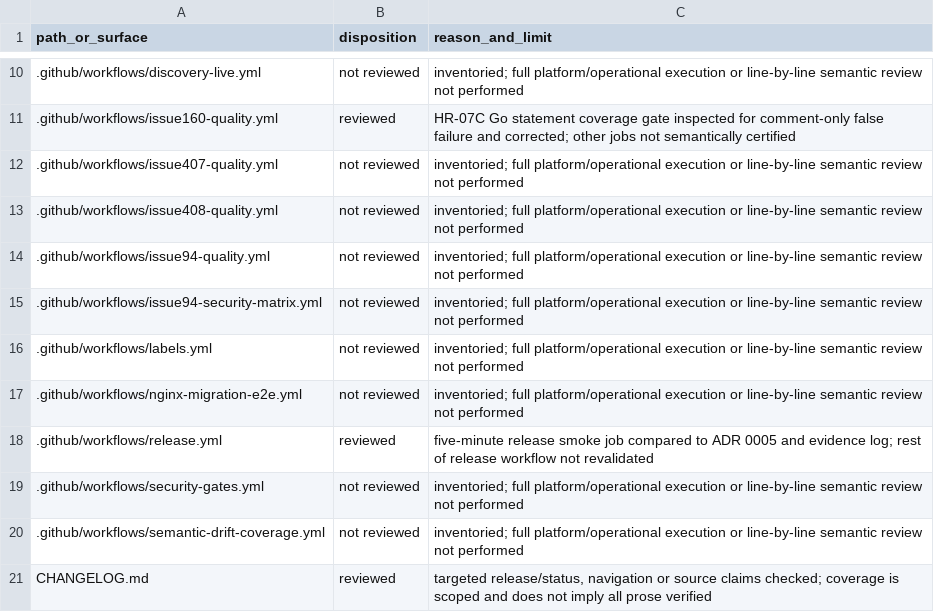
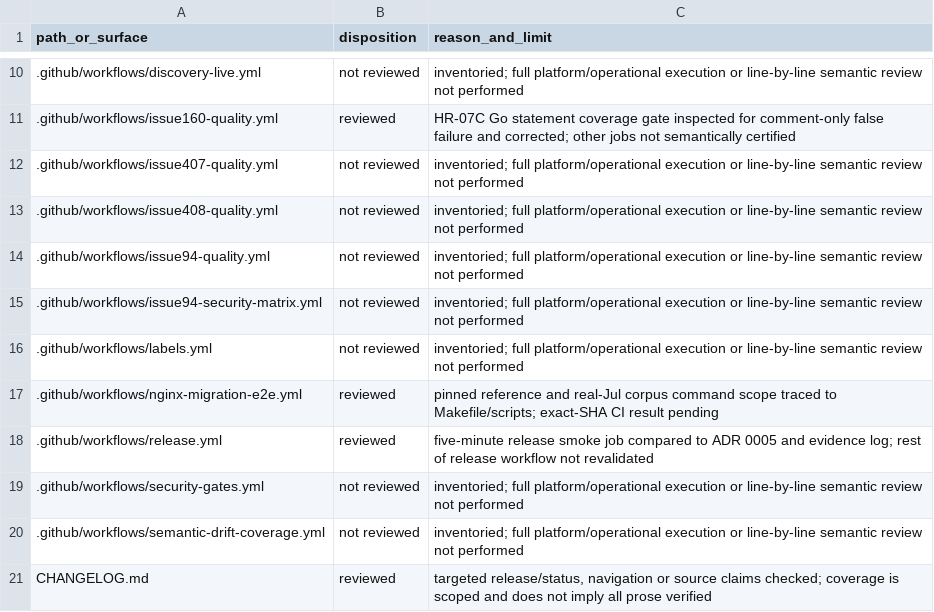
Before and after one commit to victornife/jul, a TSV file: docs/audit/2026-09-27-documentation-coverage.tsv, drawn as a sheet; only a part is shown, gaps mark what is left out.

Commit message:
ci: run real Jul NGINX corpus alongside reference fixtures

```diff
--- a/docs/audit/2026-09-27-documentation-coverage.tsv
+++ b/docs/audit/2026-09-27-documentation-coverage.tsv
@@ -16,3 +16,3 @@ path_or_surface	disposition	reason_and_limit
 .github/workflows/labels.yml	not reviewed	inventoried; full platform/operational execution or line-by-line semantic review not performed
-.github/workflows/nginx-migration-e2e.yml	not reviewed	inventoried; full platform/operational execution or line-by-line semantic review not performed
+.github/workflows/nginx-migration-e2e.yml	reviewed	pinned reference and real-Jul corpus command scope traced to Makefile/scripts; exact-SHA CI result pending
 .github/workflows/release.yml	reviewed	five-minute release smoke job compared to ADR 0005 and evidence log; rest of release workflow not revalidated
```
Also changed, not shown: 2 other files.
